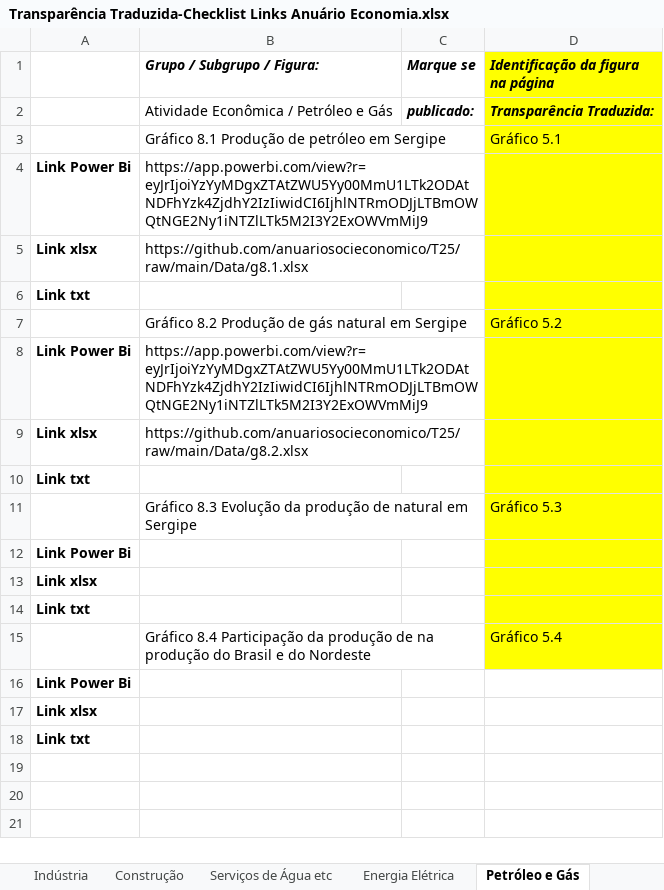
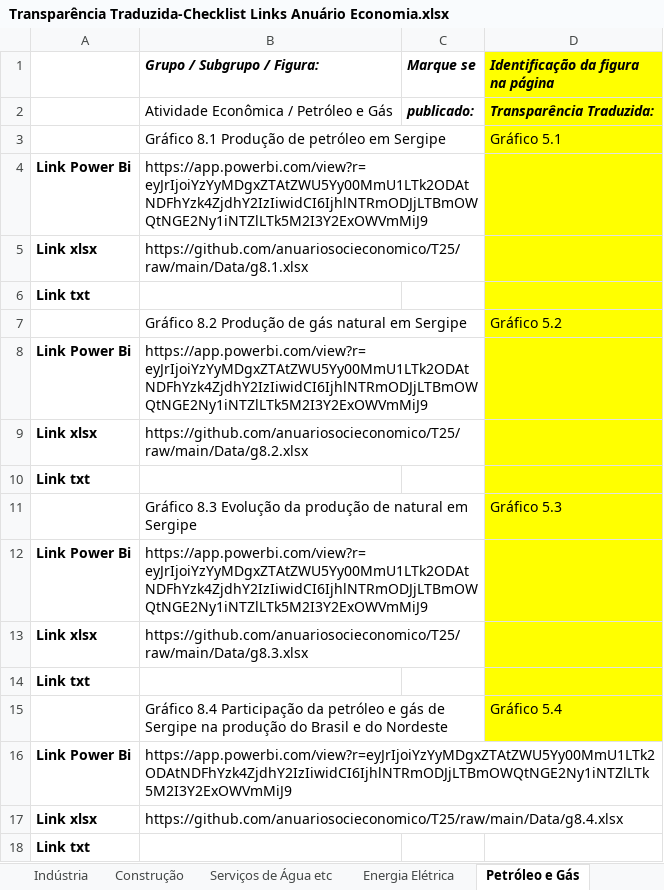
Before and after one commit to anuariosocieconomico/Documenta-o-geral, an Excel workbook: Transparência Traduzida-Checklist Links Anuário Economia.xlsx, sheet Petróleo e Gás, drawn as a sheet; values as stored, in another font and other column widths than the file's, no borders; charts and pictures not drawn; the diff names each change by its address in the sheet, - before the commit and + after, or states it on an @@ line.

```diff
--- a/Transparência Traduzida-Checklist Links Anuário Economia.xlsx (sheet Petróleo e Gás)
+++ b/Transparência Traduzida-Checklist Links Anuário Economia.xlsx (sheet Petróleo e Gás)
-B12 (Grupo / Subgrupo / Figura:): (empty)
+B12 (Grupo / Subgrupo / Figura:): https://app.powerbi.com/view?r=eyJrIjoiYzYyMDgxZTAtZWU5Yy00MmU1LTk2ODAtNDFhYzk4ZjdhY2IzIiwidCI6IjhlNTRmODJjLTBmOWQtNGE2Ny1iNTZlLTk5M2I3Y2ExOWVmMiJ9
-B13 (Grupo / Subgrupo / Figura:): (empty)
+B13 (Grupo / Subgrupo / Figura:): https://github.com/anuariosocieconomico/T25/raw/main/Data/g8.3.xlsx
-B15 (Grupo / Subgrupo / Figura:): …Participação da produção de na produção…
+B15 (Grupo / Subgrupo / Figura:): …Participação da petróleo e gás de Sergipe na produção…
-B16 (Grupo / Subgrupo / Figura:): (empty)
+B16 (Grupo / Subgrupo / Figura:): https://app.powerbi.com/view?r=eyJrIjoiYzYyMDgxZTAtZWU5Yy00MmU1LTk2ODAtNDFhYzk4ZjdhY2IzIiwidCI6IjhlNTRmODJjLTBmOWQtNGE2Ny1iNTZlLTk5M2I3Y2ExOWVmMiJ9
-B17 (Grupo / Subgrupo / Figura:): (empty)
+B17 (Grupo / Subgrupo / Figura:): https://github.com/anuariosocieconomico/T25/raw/main/Data/g8.4.xlsx
```
Also changed, not shown: sheet Pecuária, sheet Adm Pública-Receitas, sheet Saúde, sheet Rendimento, sheet Educação, sheet Comércio, 2 more sheets.
